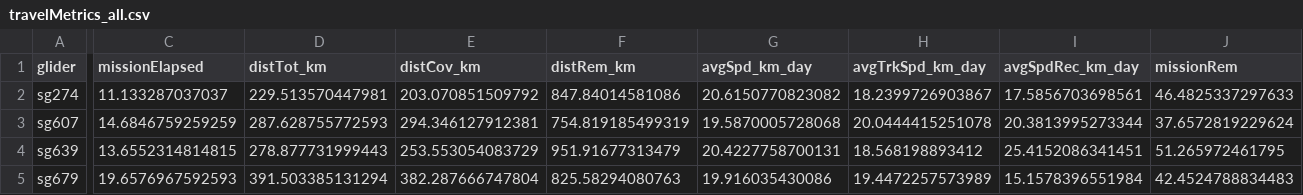
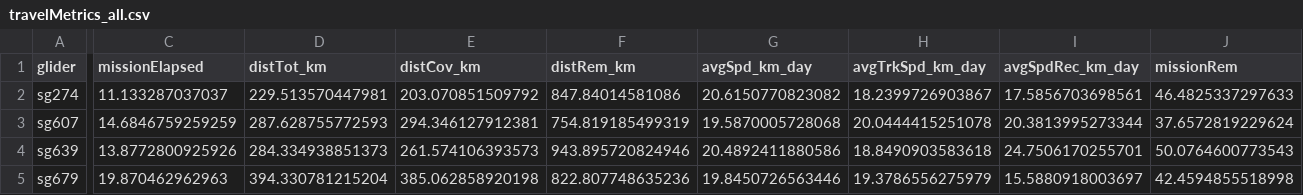
Before and after one commit to PIFSC-Protected-Species-Division/glider-WHICEAS, a CSV file: outputs/travelMetrics_all.csv, drawn as a sheet; only a part is shown, gaps mark what is left out; the diff covers the shown part only; the diff names each change by its address in the sheet, - before the commit and + after, or states it on an @@ line.

```diff
--- a/outputs/travelMetrics_all.csv
+++ b/outputs/travelMetrics_all.csv
-C4 (missionElapsed): 13.6552314814815
+C4 (missionElapsed): 13.8772800925926
-D4 (distTot_km): 278.877731999443
+D4 (distTot_km): 284.334938851373
-E4 (distCov_km): 253.553054083729
+E4 (distCov_km): 261.574106393573
-F4 (distRem_km): 951.91677313479
+F4 (distRem_km): 943.895720824946
-G4 (avgSpd_km_day): 20.4227758700131
+G4 (avgSpd_km_day): 20.4892411880586
-H4 (avgTrkSpd_km_day): 18.568198893412
+H4 (avgTrkSpd_km_day): 18.8490903583618
-I4 (avgSpdRec_km_day): 25.4152086341451
+I4 (avgSpdRec_km_day): 24.7506170255701
-J4 (missionRem): 51.265972461795
+J4 (missionRem): 50.0764600773543
-C5 (missionElapsed): 19.6576967592593
+C5 (missionElapsed): 19.870462962963
-D5 (distTot_km): 391.503385131294
+D5 (distTot_km): 394.330781215204
-E5 (distCov_km): 382.287666747804
+E5 (distCov_km): 385.062858920198
-F5 (distRem_km): 825.58294080763
+F5 (distRem_km): 822.807748635236
-G5 (avgSpd_km_day): 19.916035430086
+G5 (avgSpd_km_day): 19.8450726563446
-H5 (avgTrkSpd_km_day): 19.4472257573989
+H5 (avgTrkSpd_km_day): 19.3786556275979
-I5 (avgSpdRec_km_day): 15.1578396551984
+I5 (avgSpdRec_km_day): 15.5880918003697
-J5 (missionRem): 42.4524788834483
+J5 (missionRem): 42.4594855518998
```
Also changed, not shown: 6 edited cells elsewhere in this file, 1 other file.
